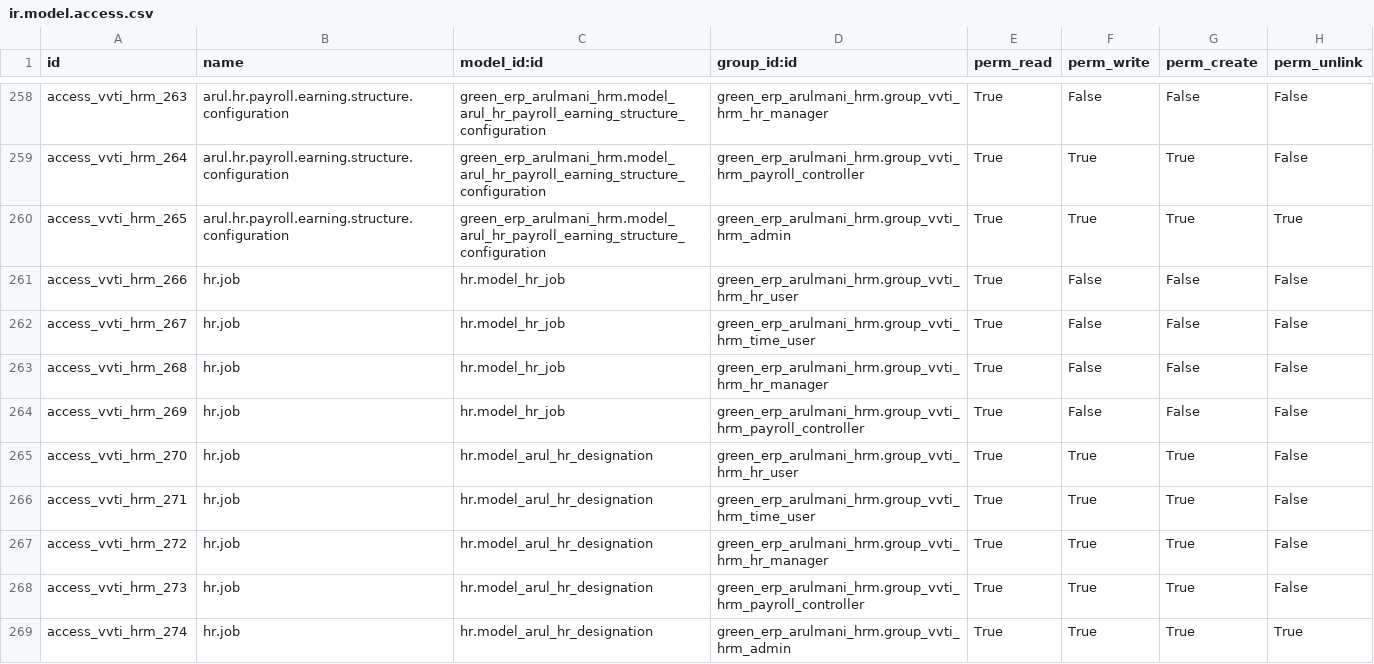
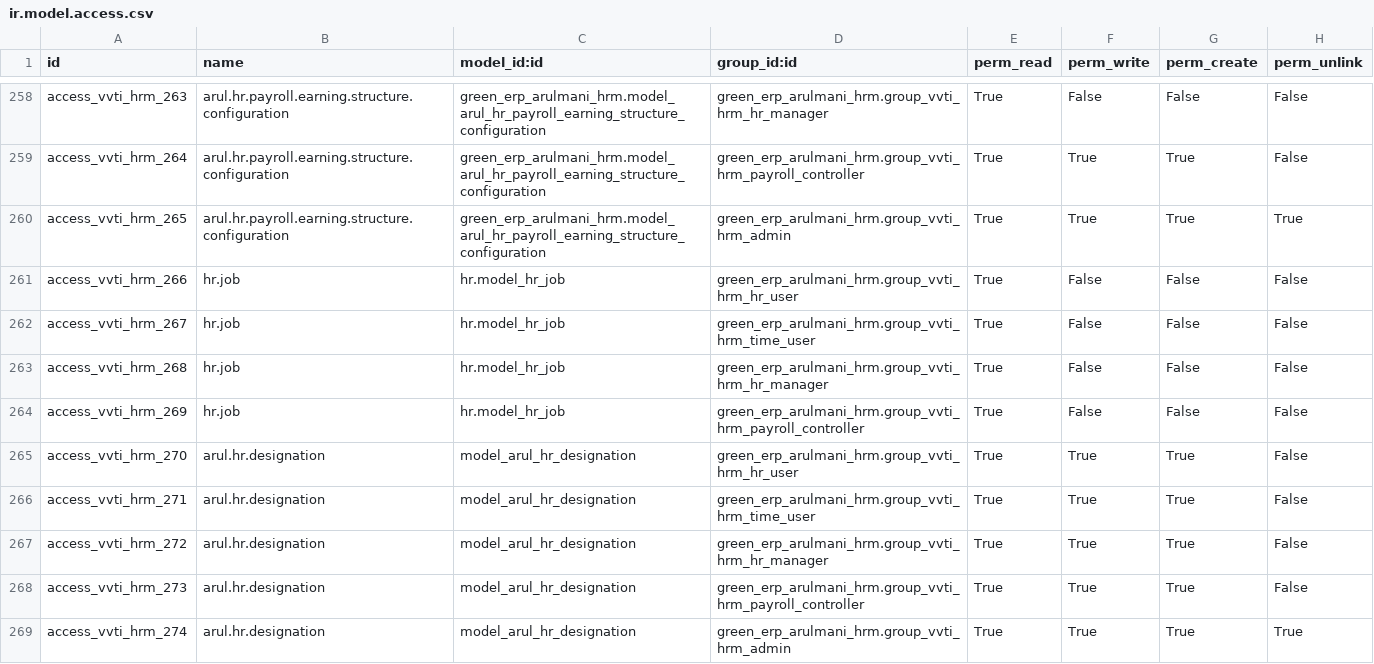
Before and after one commit to minhphung171093/Arul---HRM, a CSV file: green_erp_arulmani_hrm/security/ir.model.access.csv, drawn as a sheet; only a part is shown, gaps mark what is left out.

```diff
--- a/green_erp_arulmani_hrm/security/ir.model.access.csv
+++ b/green_erp_arulmani_hrm/security/ir.model.access.csv
@@ -264,6 +264,6 @@ access_vvti_hrm_268,hr.job,hr.model_hr_job,green_erp_arulmani_hrm.group_vvti_hrm
 access_vvti_hrm_269,hr.job,hr.model_hr_job,green_erp_arulmani_hrm.group_vvti_hrm_payroll_controller,True,False,False,False
-access_vvti_hrm_270,hr.job,hr.model_arul_hr_designation,green_erp_arulmani_hrm.group_vvti_hrm_hr_user,True,True,True,False
-access_vvti_hrm_271,hr.job,hr.model_arul_hr_designation,green_erp_arulmani_hrm.group_vvti_hrm_time_user,True,True,True,False
-access_vvti_hrm_272,hr.job,hr.model_arul_hr_designation,green_erp_arulmani_hrm.group_vvti_hrm_hr_manager,True,True,True,False
-access_vvti_hrm_273,hr.job,hr.model_arul_hr_designation,green_erp_arulmani_hrm.group_vvti_hrm_payroll_controller,True,True,True,False
-access_vvti_hrm_274,hr.job,hr.model_arul_hr_designation,green_erp_arulmani_hrm.group_vvti_hrm_admin,True,True,True,True
+access_vvti_hrm_270,arul.hr.designation,model_arul_hr_designation,green_erp_arulmani_hrm.group_vvti_hrm_hr_user,True,True,True,False
+access_vvti_hrm_271,arul.hr.designation,model_arul_hr_designation,green_erp_arulmani_hrm.group_vvti_hrm_time_user,True,True,True,False
+access_vvti_hrm_272,arul.hr.designation,model_arul_hr_designation,green_erp_arulmani_hrm.group_vvti_hrm_hr_manager,True,True,True,False
+access_vvti_hrm_273,arul.hr.designation,model_arul_hr_designation,green_erp_arulmani_hrm.group_vvti_hrm_payroll_controller,True,True,True,False
+access_vvti_hrm_274,arul.hr.designation,model_arul_hr_designation,green_erp_arulmani_hrm.group_vvti_hrm_admin,True,True,True,True
```
Also changed, not shown: 1 other file.
